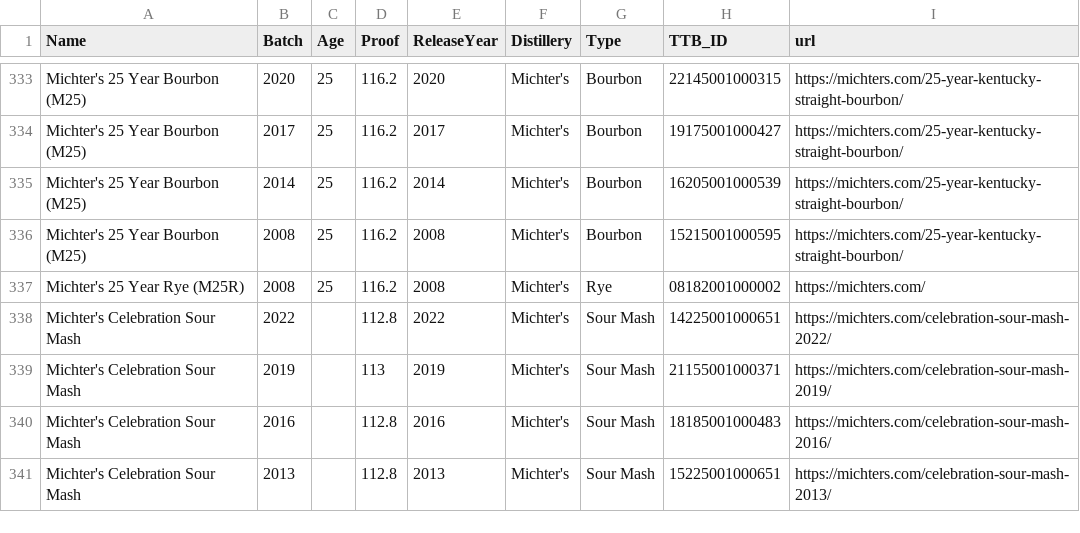
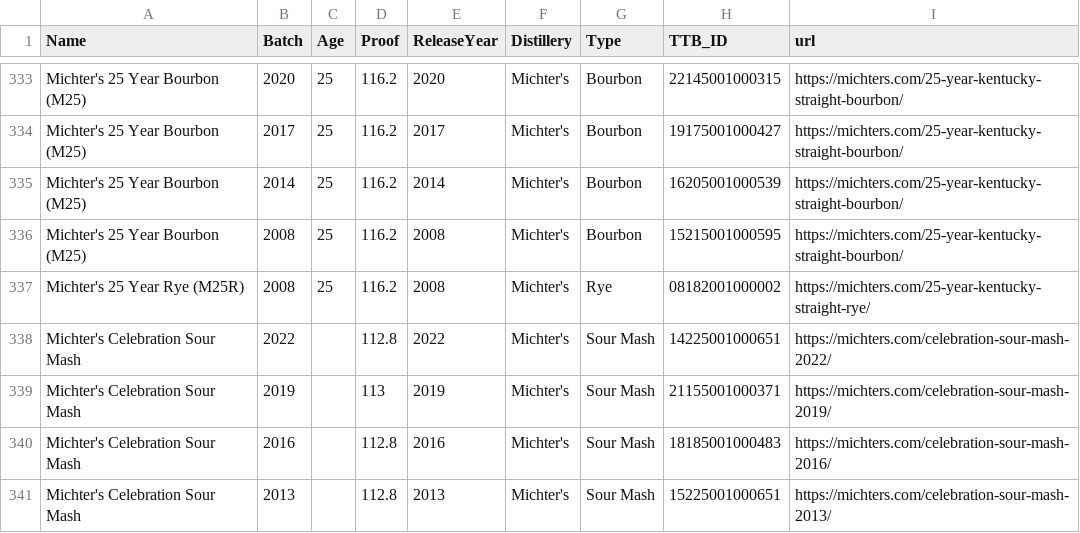
Before and after one commit to weshaggard/whiskeyproofs, a CSV file: _data/whiskeyindex.csv, drawn as a sheet; only a part is shown, gaps mark what is left out.

Commit message:
Apply suggestions from code review

```diff
--- a/_data/whiskeyindex.csv
+++ b/_data/whiskeyindex.csv
@@ -336,3 +336,3 @@ Michter's 25 Year Bourbon (M25),2014,25,116.2,2014,Michter's,Bourbon,16205001000
 Michter's 25 Year Bourbon (M25),2008,25,116.2,2008,Michter's,Bourbon,15215001000595,https://michters.com/25-year-kentucky-straight-bourbon/
-Michter's 25 Year Rye (M25R),2008,25,116.2,2008,Michter's,Rye,08182001000002,https://michters.com/
+Michter's 25 Year Rye (M25R),2008,25,116.2,2008,Michter's,Rye,08182001000002,https://michters.com/25-year-kentucky-straight-rye/
 Michter's Celebration Sour Mash,2022,,112.8,2022,Michter's,Sour Mash,14225001000651,https://michters.com/celebration-sour-mash-2022/
```
